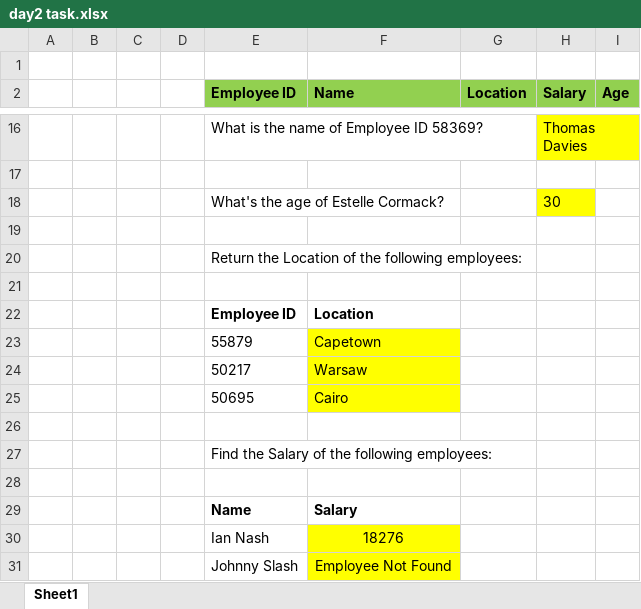
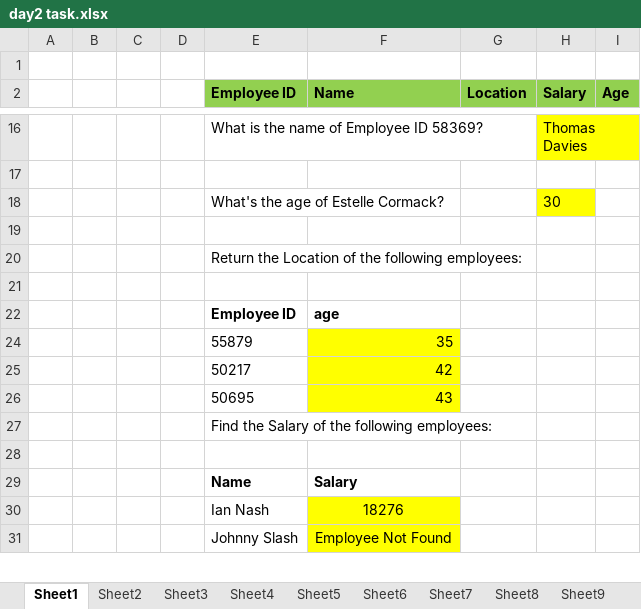
Before and after one commit to Razinnnnnnnn/excel-sales, an Excel workbook: day2 task.xlsx, sheet Sheet1, drawn as a sheet; only a part is shown, gaps mark what is left out; values as stored, in another font and other column widths than the file's, no borders; table styles not drawn; removed rows and columns are numbered as before the commit, all else as after; the diff names each change by its address in the sheet, - before the commit and + after, or states it on an @@ line.

```diff
--- a/day2 task.xlsx (sheet Sheet1)
+++ b/day2 task.xlsx (sheet Sheet1)
+sheet tab: Sheet2
+sheet tab: Sheet3
+sheet tab: Sheet4
+sheet tab: Sheet5
+sheet tab: Sheet6
+sheet tab: Sheet7
+sheet tab: Sheet8
+sheet tab: Sheet9
-F22 (Name): Location
+F22 (Name): age
-F24 (Name): Capetown
+F24 (Name): 35
-F25 (Name): Warsaw
+F25 (Name): 42
-row 25:  |  |  |  | 50695 | Cairo
-row 26: (empty)
+row 26:  |  |  |  | 50695 | 43
-F26 fill: none
+F26 fill: #FFFF00
```
Also changed, not shown: other sheet tabs, hidden cells.
